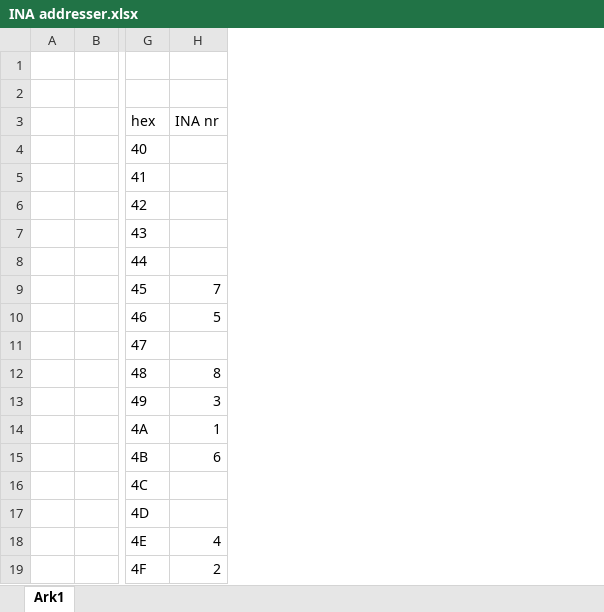
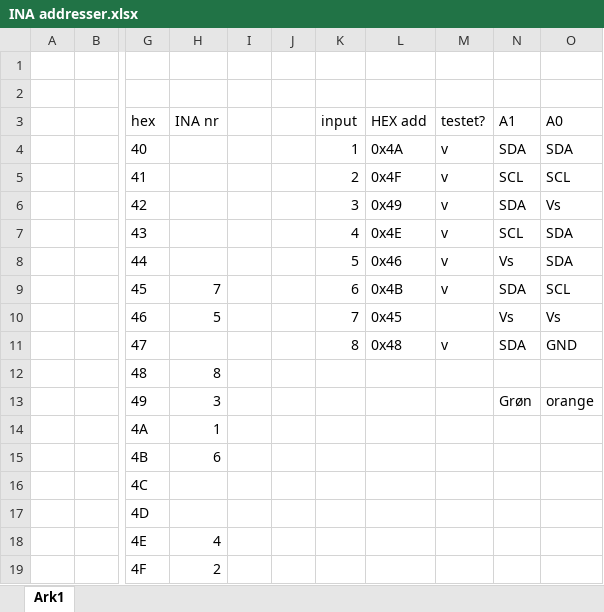
Before and after one commit to AlexanderNielsen/AudioBoxAddOn, an Excel workbook: INA addresser.xlsx, sheet Ark1, drawn as a sheet; only a part is shown, gaps mark what is left out; values as stored, in another font and other column widths than the file's, no borders; the diff names each change by its address in the sheet, - before the commit and + after, or states it on an @@ line.

```diff
--- a/INA addresser.xlsx (sheet Ark1)
+++ b/INA addresser.xlsx (sheet Ark1)
+column I, empty
+column J, empty
+column K (input), rows 4-11: 1 | 2 | 3 | 4 | 5 | 6 | 7 | 8
+column L (HEX add), rows 4-11: 0x4A | 0x4F | 0x49 | 0x4E | 0x46 | 0x4B | 0x45 | 0x48
+column M (testet?), rows 4-11: v | v | v | v | v | v |  | v
+column N (A1), rows 4-13: SDA | SCL | SDA | SCL | Vs | SDA | Vs | SDA |  | Grøn
+column O (A0), rows 4-13: SDA | SCL | Vs | SDA | SDA | SCL | Vs | GND |  | orange
```
Also changed, not shown: 53 other files.
